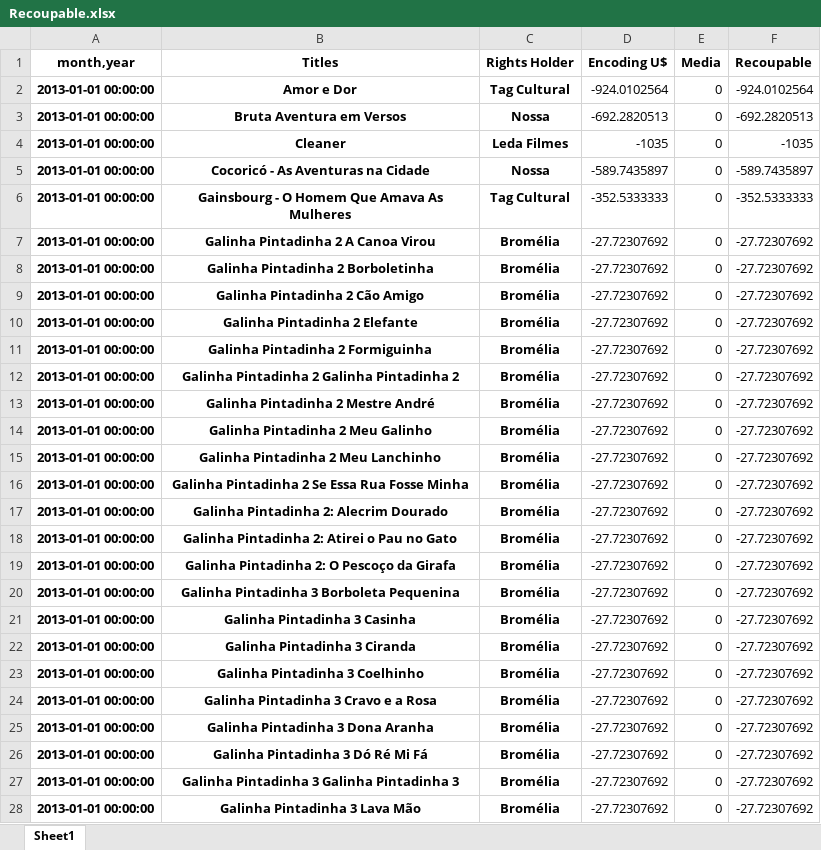
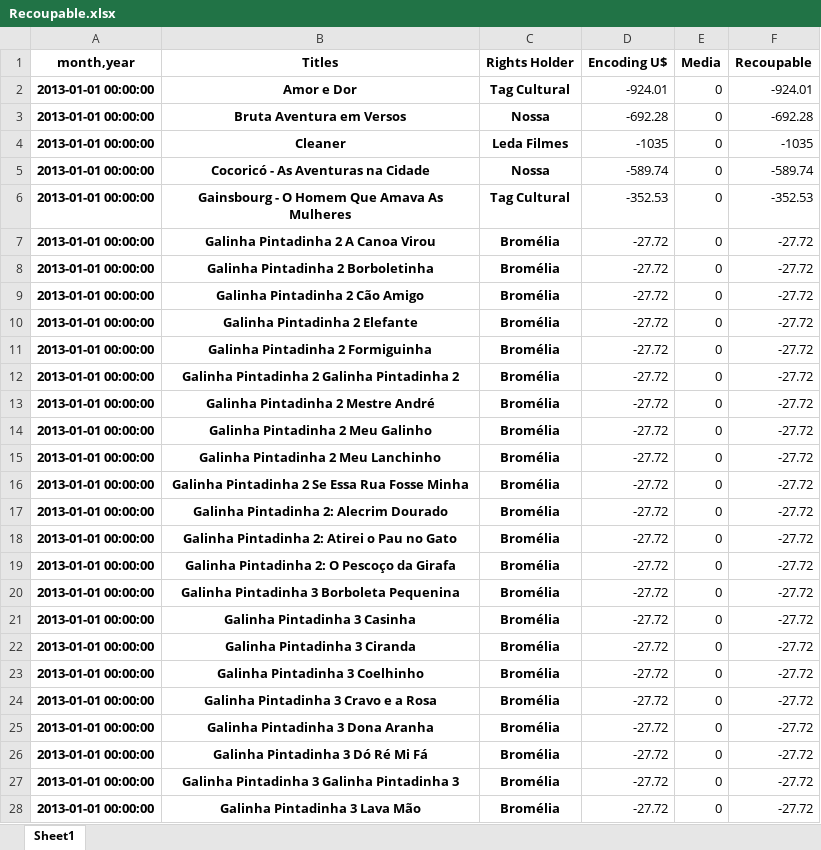
Before and after one commit to keyscores/utils, an Excel workbook: sofaaudit/output/Recoupable.xlsx, sheet Sheet1, drawn as a sheet; only a part is shown; values as stored, in another font and other column widths than the file's, no borders; the diff covers the shown part only; the diff names each change by its address in the sheet, - before the commit and + after, or states it on an @@ line.

```diff
--- a/sofaaudit/output/Recoupable.xlsx (sheet Sheet1)
+++ b/sofaaudit/output/Recoupable.xlsx (sheet Sheet1)
-D2 (Encoding U$): -924.0102564
+D2 (Encoding U$): -924.01
-F2 (Recoupable): -924.0102564
+F2 (Recoupable): -924.01
-D3 (Encoding U$): -692.2820513
+D3 (Encoding U$): -692.28
-F3 (Recoupable): -692.2820513
+F3 (Recoupable): -692.28
-D5 (Encoding U$): -589.7435897
+D5 (Encoding U$): -589.74
-F5 (Recoupable): -589.7435897
+F5 (Recoupable): -589.74
-D6 (Encoding U$): -352.5333333
+D6 (Encoding U$): -352.53
-F6 (Recoupable): -352.5333333
+F6 (Recoupable): -352.53
-D7:D28 (Encoding U$): -27.72307692
+D7:D28 (Encoding U$): -27.72
-F7:F28 (Recoupable): -27.72307692
+F7:F28 (Recoupable): -27.72
```
Also changed, not shown: 8 added rows, 2 removed rows and 278 edited cells elsewhere in this sheet, sofaaudit/output/Balance.xlsx, 5 other files.
